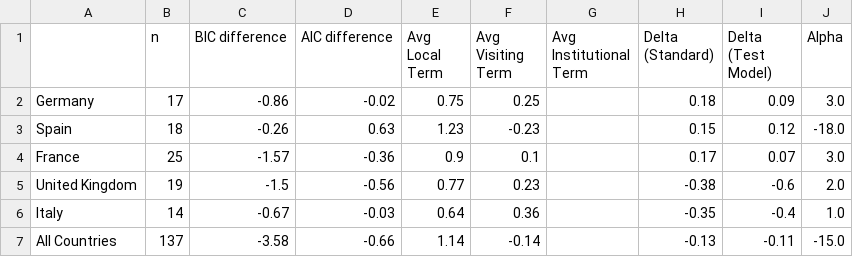
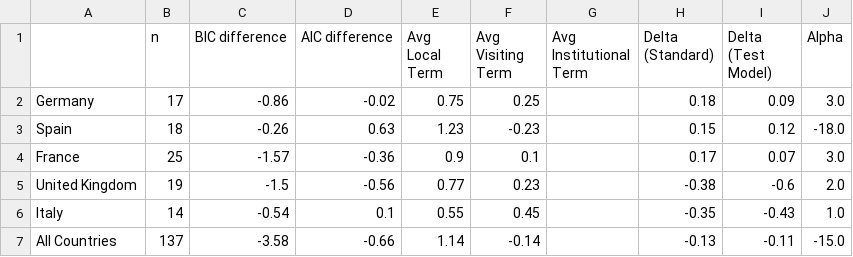
Before and after one commit to jjackson12/globCities, a CSV file: Figures/FullExternalityModeling/2000-2005fitParams_Patents_Visiting_2000-2005.csv, drawn as a sheet.

```diff
--- a/Figures/FullExternalityModeling/2000-2005fitParams_Patents_Visiting_2000-2005.csv
+++ b/Figures/FullExternalityModeling/2000-2005fitParams_Patents_Visiting_2000-2005.csv
@@ -5,3 +5,3 @@ France,25,-1.57,-0.36,0.9,0.1,,0.17,0.07,3.0
 United Kingdom,19,-1.5,-0.56,0.77,0.23,,-0.38,-0.6,2.0
-Italy,14,-0.67,-0.03,0.64,0.36,,-0.35,-0.4,1.0
+Italy,14,-0.54,0.1,0.55,0.45,,-0.35,-0.43,1.0
 All Countries,137,-3.58,-0.66,1.14,-0.14,,-0.13,-0.11,-15.0
```
Also changed, not shown: Figures/FullExternalityModeling/2000-2005fitParams_GDP_Visiting + Institutional_2000-2005.csv, 8 other files.
